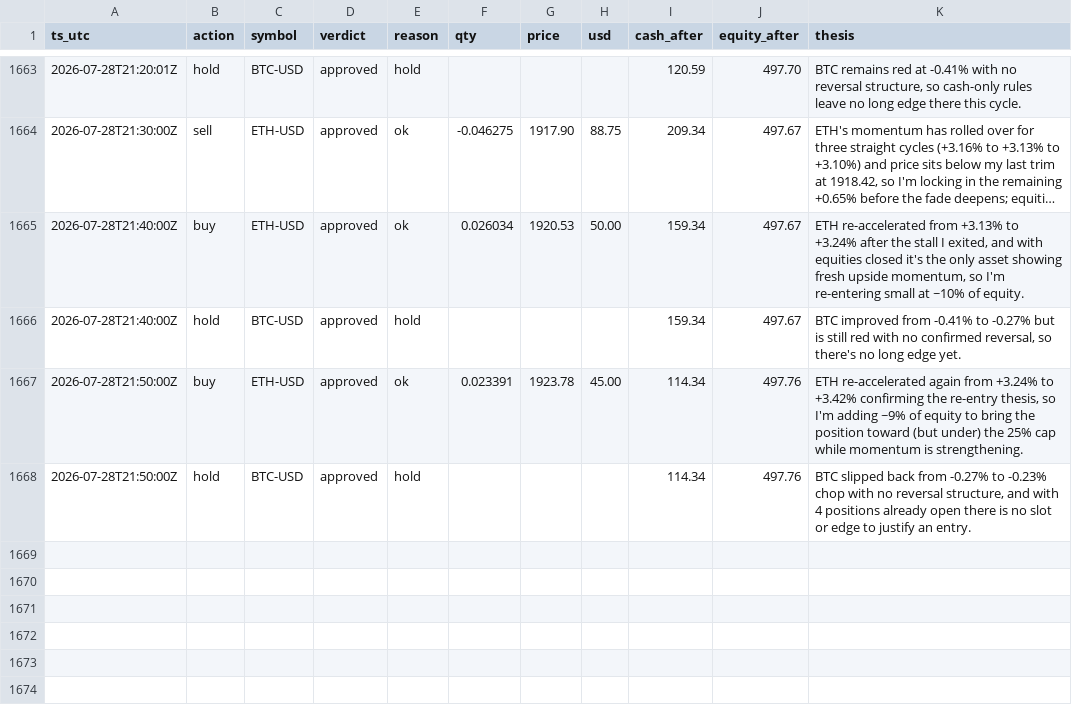
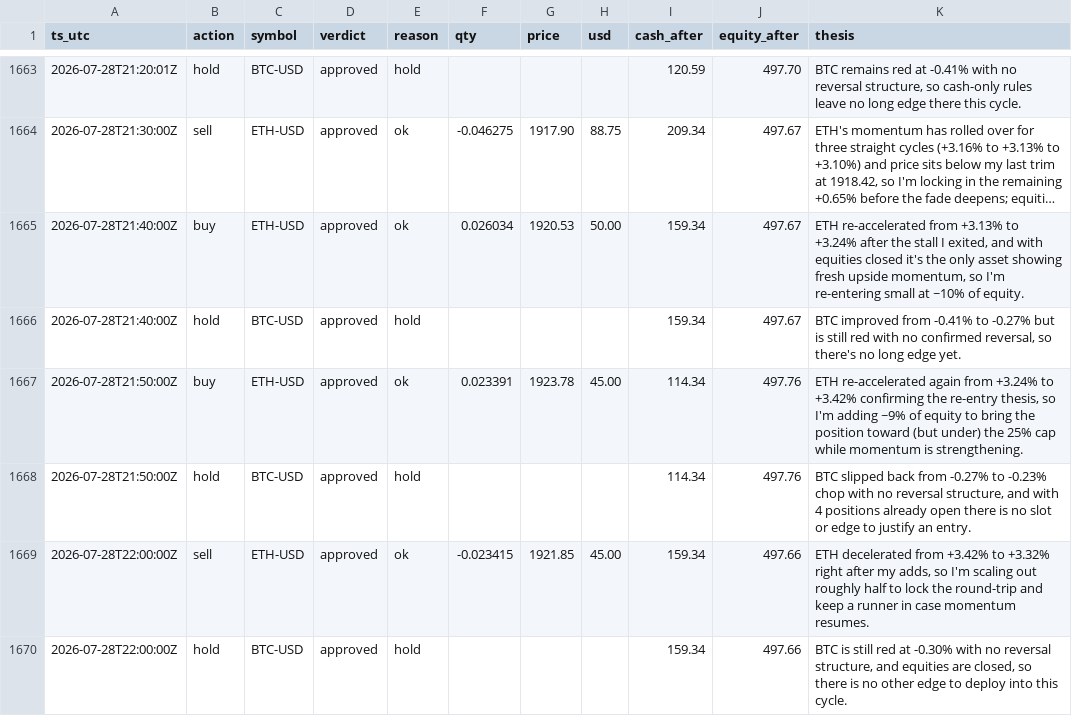
Before and after one commit to JonDipilato/ai-trading-battle, a CSV file: data/scalper/ledger.csv, drawn as a sheet; only a part is shown, gaps mark what is left out; long unchanged cells end in …; the diff names each change by its address in the sheet, - before the commit and + after, or states it on an @@ line.

Commit message:
data: sync 2026-07-28T22:02:04Z

```diff
--- a/data/scalper/ledger.csv
+++ b/data/scalper/ledger.csv
+row 1669: 2026-07-28T22:00:00Z | sell | ETH-USD | approved | ok | -0.023415 | 1921.85 | 45.00 | 159.34 | 497.66 | ETH decelerated from +3.42% to +3.32% right after my adds, so I'm scaling out roughly half to lock the round-trip and keep a runner in case momentum resumes.
+row 1670: 2026-07-28T22:00:00Z | hold | BTC-USD | approved | hold |  |  |  | 159.34 | 497.66 | BTC is still red at -0.30% with no reversal structure, and equities are closed, so there is no other edge to deploy into this cycle.
```
Also changed, not shown: data/monk/equity_curve.csv, data/monk/ledger.csv, 1 other file.
